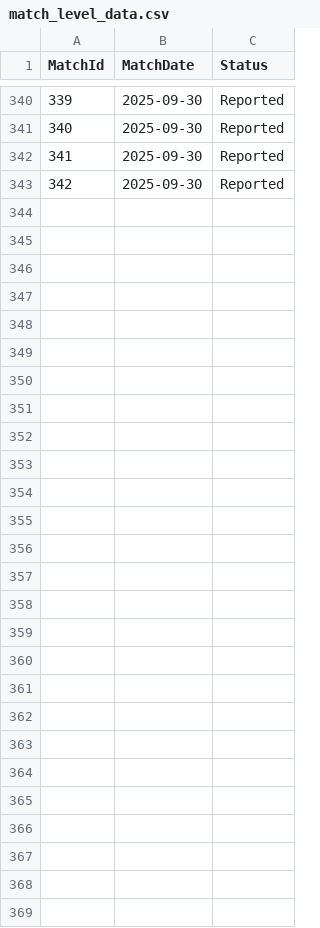
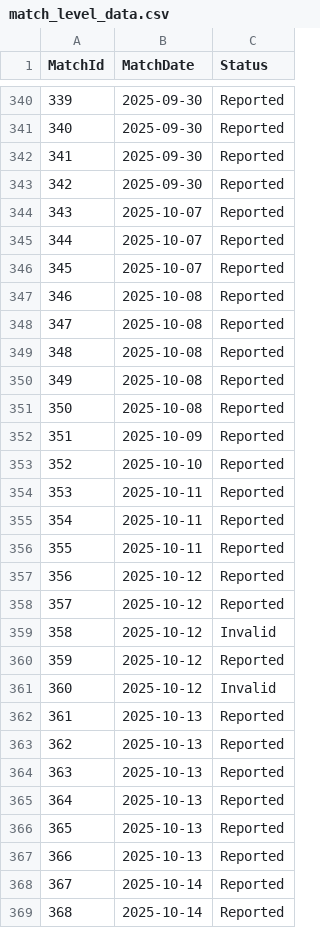
Before and after one commit to JedGrabman/MarioKart64VsRatings, a CSV file: match_level_data.csv, drawn as a sheet; only a part is shown, gaps mark what is left out; the diff names each change by its address in the sheet, - before the commit and + after, or states it on an @@ line.

```diff
--- a/match_level_data.csv
+++ b/match_level_data.csv
+row 344: 343 | 2025-10-07 | Reported
+row 345: 344 | 2025-10-07 | Reported
+row 346: 345 | 2025-10-07 | Reported
+row 347: 346 | 2025-10-08 | Reported
+row 348: 347 | 2025-10-08 | Reported
+row 349: 348 | 2025-10-08 | Reported
+row 350: 349 | 2025-10-08 | Reported
+row 351: 350 | 2025-10-08 | Reported
+row 352: 351 | 2025-10-09 | Reported
+row 353: 352 | 2025-10-10 | Reported
+row 354: 353 | 2025-10-11 | Reported
+row 355: 354 | 2025-10-11 | Reported
+row 356: 355 | 2025-10-11 | Reported
+row 357: 356 | 2025-10-12 | Reported
+row 358: 357 | 2025-10-12 | Reported
+row 359: 358 | 2025-10-12 | Invalid
+row 360: 359 | 2025-10-12 | Reported
+row 361: 360 | 2025-10-12 | Invalid
+row 362: 361 | 2025-10-13 | Reported
+row 363: 362 | 2025-10-13 | Reported
+row 364: 363 | 2025-10-13 | Reported
+row 365: 364 | 2025-10-13 | Reported
+row 366: 365 | 2025-10-13 | Reported
+row 367: 366 | 2025-10-13 | Reported
+row 368: 367 | 2025-10-14 | Reported
+row 369: 368 | 2025-10-14 | Reported
```
Also changed, not shown: player_results.csv, update_history.csv, 1 other file.
